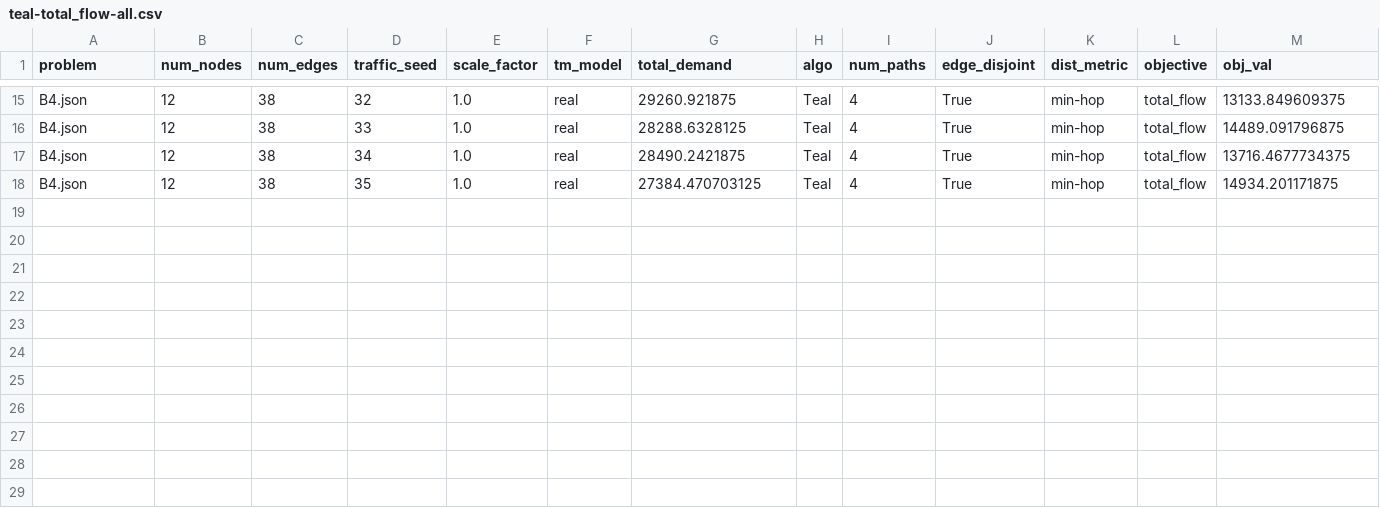
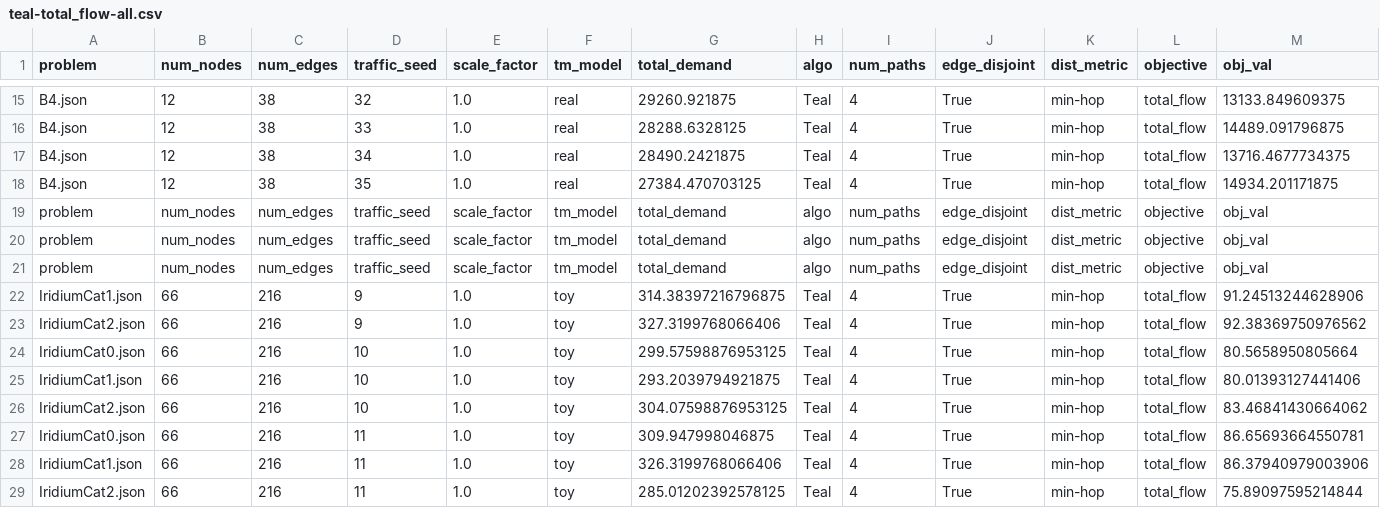
Before and after one commit to hyizhak/satellite-te, a CSV file: run/teal-total_flow-all.csv, drawn as a sheet; only a part is shown, gaps mark what is left out; rows hold the shown columns only; the diff names each change by its address in the sheet, - before the commit and + after, or states it on an @@ line.

```diff
--- a/run/teal-total_flow-all.csv
+++ b/run/teal-total_flow-all.csv
+row 19: problem | num_nodes | num_edges | traffic_seed | scale_factor | tm_model | total_demand | algo | num_paths | edge_disjoint | dist_metric | objective | obj_val
+row 20: problem | num_nodes | num_edges | traffic_seed | scale_factor | tm_model | total_demand | algo | num_paths | edge_disjoint | dist_metric | objective | obj_val
+row 21: problem | num_nodes | num_edges | traffic_seed | scale_factor | tm_model | total_demand | algo | num_paths | edge_disjoint | dist_metric | objective | obj_val
+row 22: IridiumCat1.json | 66 | 216 | 9 | 1.0 | toy | 314.38397216796875 | Teal | 4 | True | min-hop | total_flow | 91.24513244628906
+row 23: IridiumCat2.json | 66 | 216 | 9 | 1.0 | toy | 327.3199768066406 | Teal | 4 | True | min-hop | total_flow | 92.38369750976562
+row 24: IridiumCat0.json | 66 | 216 | 10 | 1.0 | toy | 299.57598876953125 | Teal | 4 | True | min-hop | total_flow | 80.5658950805664
+row 25: IridiumCat1.json | 66 | 216 | 10 | 1.0 | toy | 293.2039794921875 | Teal | 4 | True | min-hop | total_flow | 80.01393127441406
+row 26: IridiumCat2.json | 66 | 216 | 10 | 1.0 | toy | 304.07598876953125 | Teal | 4 | True | min-hop | total_flow | 83.46841430664062
+row 27: IridiumCat0.json | 66 | 216 | 11 | 1.0 | toy | 309.947998046875 | Teal | 4 | True | min-hop | total_flow | 86.65693664550781
+row 28: IridiumCat1.json | 66 | 216 | 11 | 1.0 | toy | 326.3199768066406 | Teal | 4 | True | min-hop | total_flow | 86.37940979003906
+row 29: IridiumCat2.json | 66 | 216 | 11 | 1.0 | toy | 285.01202392578125 | Teal | 4 | True | min-hop | total_flow | 75.89097595214844
```
Also changed, not shown: 9 other files.
